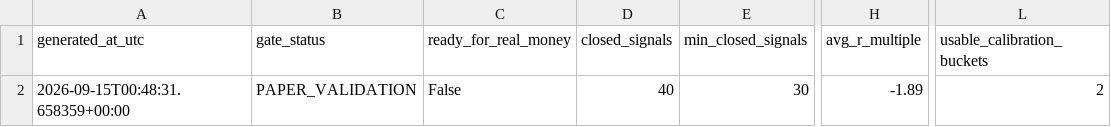
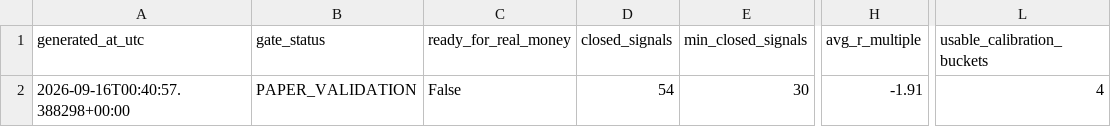
Before and after one commit to AmolBhosale1989/ai-market-scanner, a CSV file: dashboard-data/validation_gate.csv, drawn as a sheet; only a part is shown, gaps mark what is left out; the diff names each change by its address in the sheet, - before the commit and + after, or states it on an @@ line.

Commit message:
Update forward validation data [skip ci]

```diff
--- a/dashboard-data/validation_gate.csv
+++ b/dashboard-data/validation_gate.csv
-A2 (generated_at_utc): 2026-09-15T00:48:31.658359+00:00
+A2 (generated_at_utc): 2026-09-16T00:40:57.388298+00:00
-D2 (closed_signals): 40
+D2 (closed_signals): 54
-H2 (avg_r_multiple): -1.89
+H2 (avg_r_multiple): -1.91
-L2 (usable_calibration_buckets): 2
+L2 (usable_calibration_buckets): 4
```
Also changed, not shown: 2 other files.
